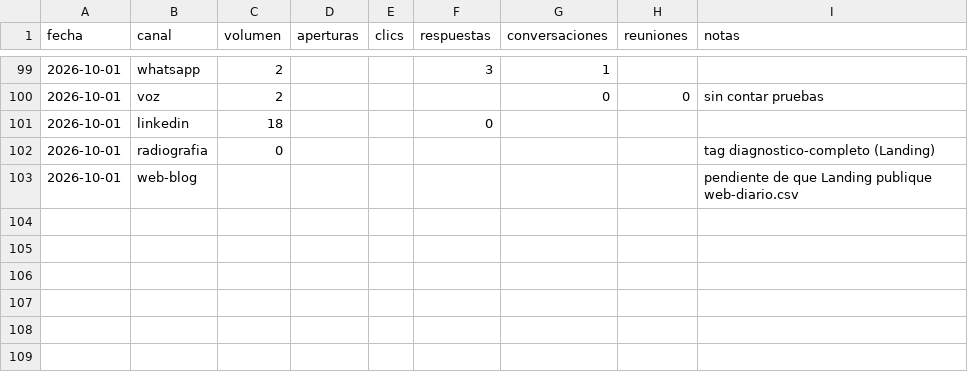
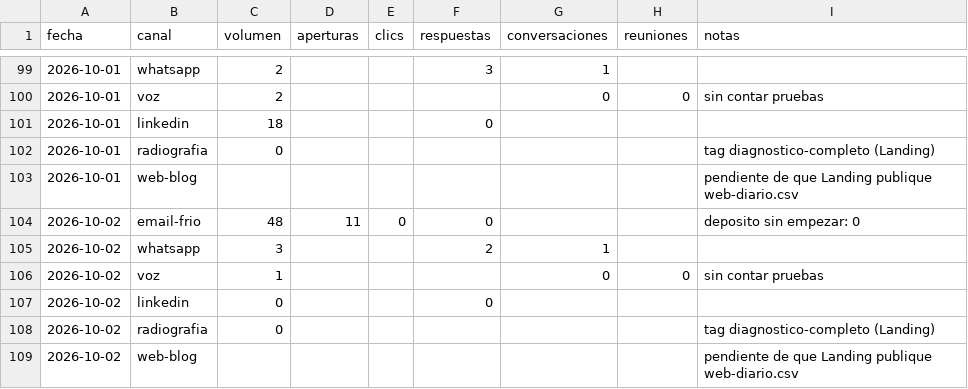
Before and after one commit to qualivo-sys/qualivo, a CSV file: captacion/datos/funnel-diario.csv, drawn as a sheet; only a part is shown, gaps mark what is left out; the diff names each change by its address in the sheet, - before the commit and + after, or states it on an @@ line.

```diff
--- a/captacion/datos/funnel-diario.csv
+++ b/captacion/datos/funnel-diario.csv
+row 104: 2026-10-02 | email-frio | 48 | 11 | 0 | 0 |  |  | deposito sin empezar: 0
+row 105: 2026-10-02 | whatsapp | 3 |  |  | 2 | 1
+row 106: 2026-10-02 | voz | 1 |  |  |  | 0 | 0 | sin contar pruebas
+row 107: 2026-10-02 | linkedin | 0 |  |  | 0
+row 108: 2026-10-02 | radiografia | 0 |  |  |  |  |  | tag diagnostico-completo (Landing)
+row 109: 2026-10-02 | web-blog |  |  |  |  |  |  | pendiente de que Landing publique web-diario.csv
```
Also changed, not shown: captacion/datos/campanas-diario.csv, captacion/datos/embudo-ghl.csv.
